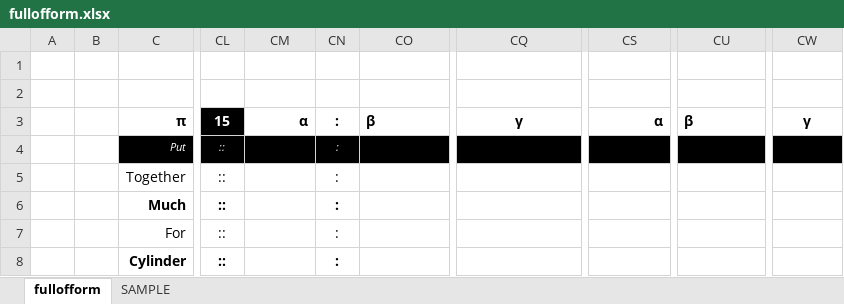
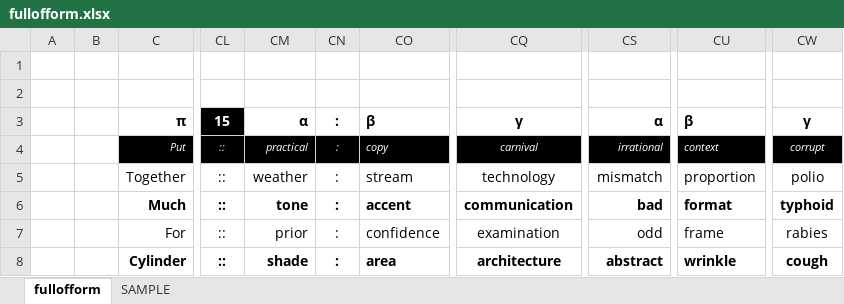
Before and after one commit to openroot/fullOfForm53, an Excel workbook: fullofform/fullofform.xlsx, sheet fullofform, drawn as a sheet; only a part is shown, gaps mark what is left out; values as stored, in another font and other column widths than the file's, no borders; charts and pictures not drawn; the diff covers the shown part only; the diff names each change by its address in the sheet, - before the commit and + after, or states it on an @@ line.

```diff
--- a/fullofform/fullofform.xlsx (sheet fullofform)
+++ b/fullofform/fullofform.xlsx (sheet fullofform)
-CM4: (empty)
+CM4: practical
-CO4: (empty)
+CO4: copy
-CQ4: (empty)
+CQ4: carnival
-CS4: (empty)
+CS4: irrational
-CU4: (empty)
+CU4: context
-CW4: (empty)
+CW4: corrupt
-CM5: (empty)
+CM5: weather
-CO5: (empty)
+CO5: stream
-CQ5: (empty)
+CQ5: technology
-CS5: (empty)
+CS5: mismatch
-CU5: (empty)
+CU5: proportion
-CW5: (empty)
+CW5: polio
-CM6: (empty)
+CM6: tone
-CO6: (empty)
+CO6: accent
-CQ6: (empty)
+CQ6: communication
-CS6: (empty)
+CS6: bad
-CU6: (empty)
+CU6: format
-CW6: (empty)
+CW6: typhoid
-CM7: (empty)
+CM7: prior
-CO7: (empty)
+CO7: confidence
-CQ7: (empty)
+CQ7: examination
-CS7: (empty)
+CS7: odd
-CU7: (empty)
+CU7: frame
-CW7: (empty)
+CW7: rabies
-CM8: (empty)
+CM8: shade
-CO8: (empty)
+CO8: area
-CQ8: (empty)
+CQ8: architecture
-CS8: (empty)
+CS8: abstract
-CU8: (empty)
+CU8: wrinkle
-CW8: (empty)
+CW8: cough
```
Also changed, not shown: 138 edited cells elsewhere in this sheet, 4 other files.
